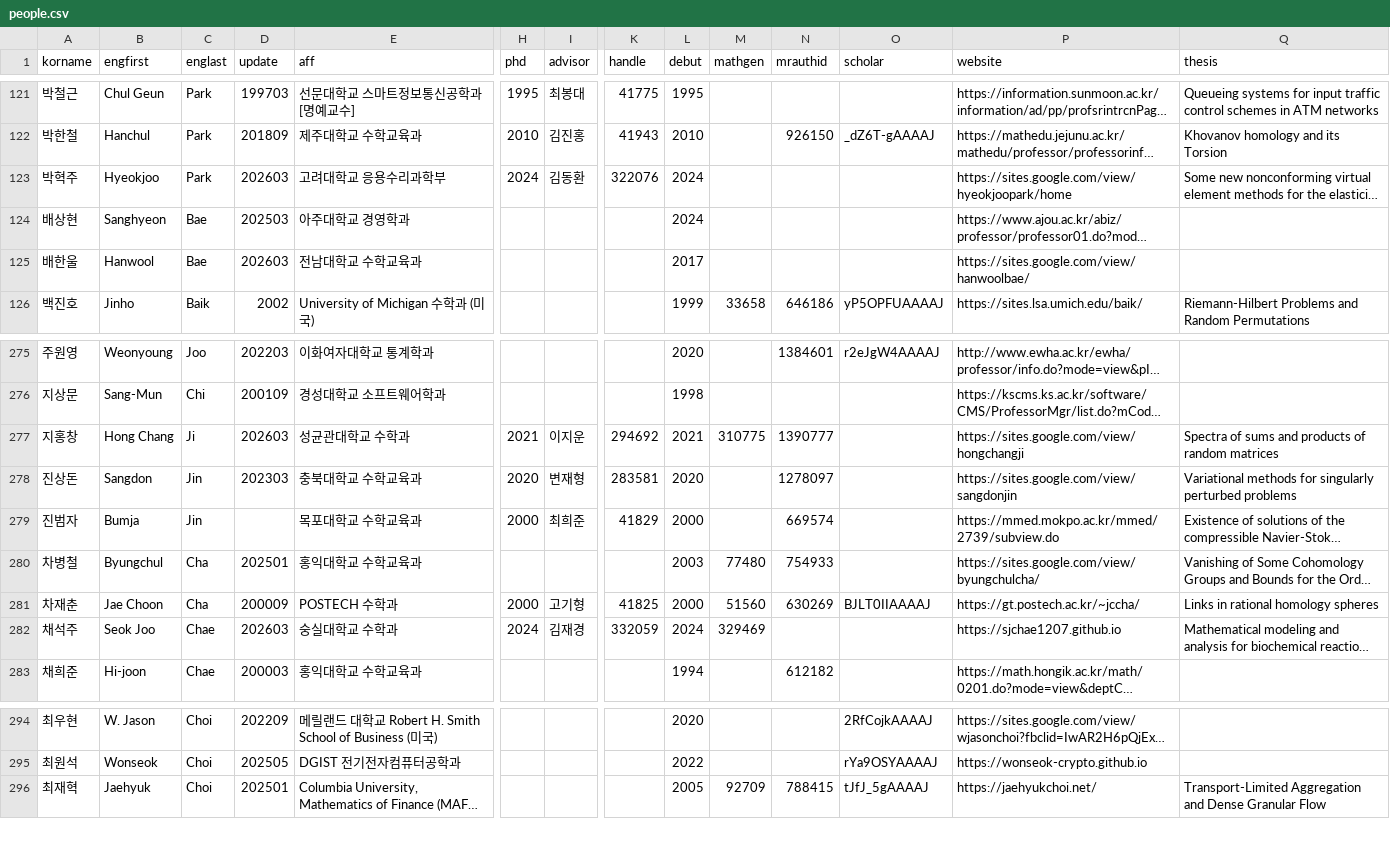
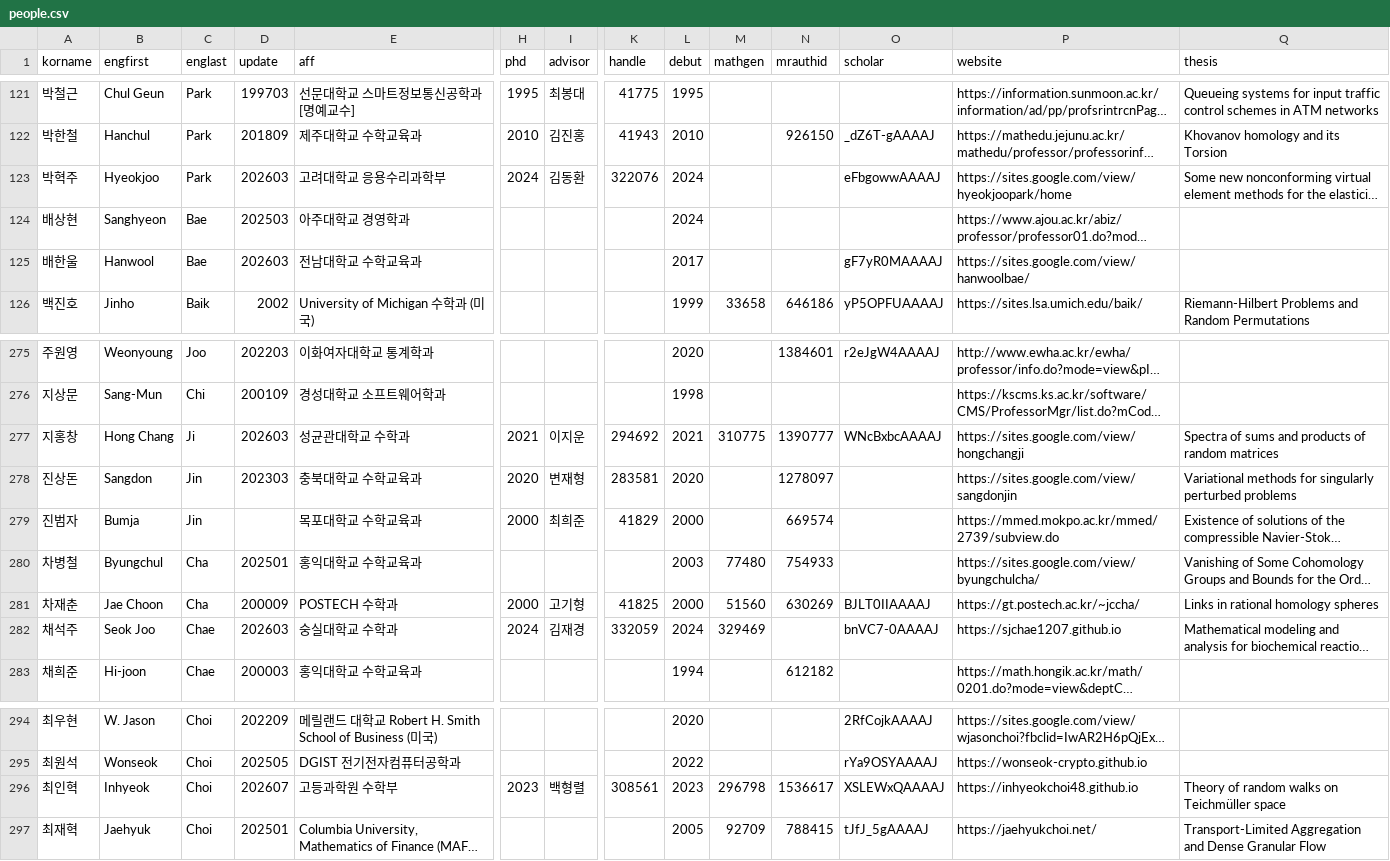
Before and after one commit to mathsci-kaist/mathsci-kaist.github.io, a CSV file: assets/data/people.csv, drawn as a sheet; only a part is shown, gaps mark what is left out; long unchanged cells end in …; rows hold the shown columns only; the diff names each change by its address in the sheet, - before the commit and + after, or states it on an @@ line.

```diff
--- a/assets/data/people.csv
+++ b/assets/data/people.csv
-O123 (scholar): (empty)
+O123 (scholar): eFbgowwAAAAJ
-O125 (scholar): (empty)
+O125 (scholar): gF7yR0MAAAAJ
-O277 (scholar): (empty)
+O277 (scholar): WNcBxbcAAAAJ
-O282 (scholar): (empty)
+O282 (scholar): bnVC7-0AAAAJ
+row 296: 최인혁 | Inhyeok | Choi | 202607 | 고등과학원 수학부 | 2023 | 백형렬 | 308561 | 2023 | 296798 | 1536617 | XSLEWxQAAAAJ | https://inhyeokchoi48.github.io | Theory of random walks on Teichmüller space
```
Also changed, not shown: 1 other file.
